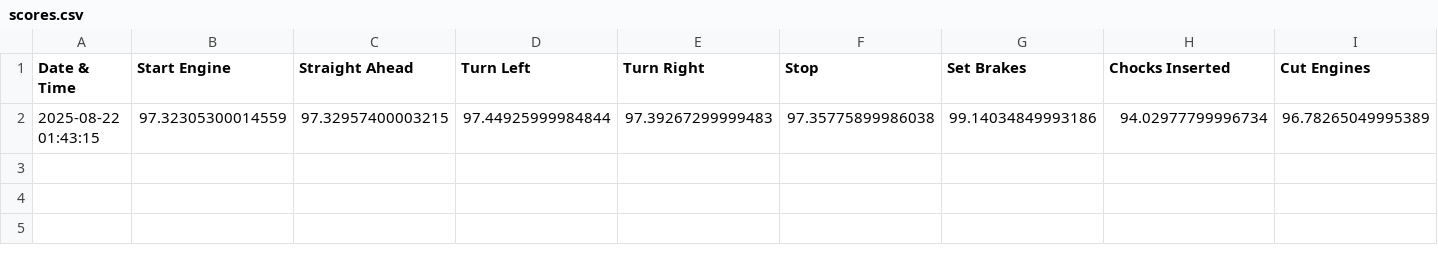
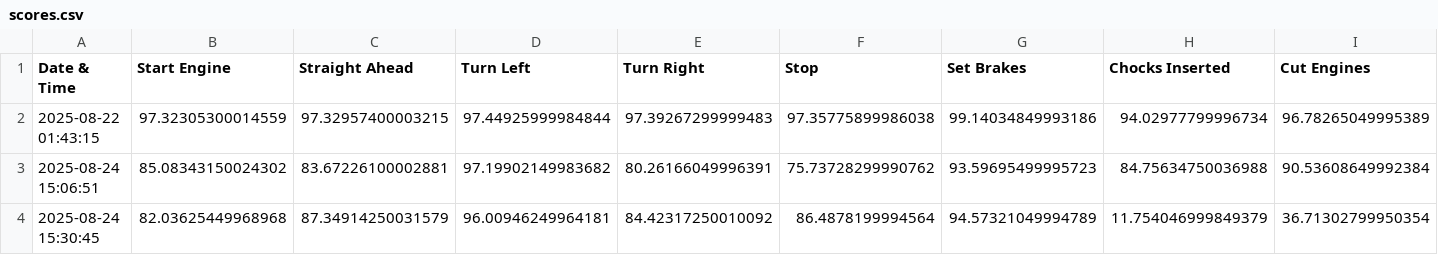
Before and after one commit to franciskendrick/AeroVision, a CSV file: Ground Aircraft Marshalling Simulator/scores.csv, drawn as a sheet; only a part is shown; rows hold the shown columns only; the diff names each change by its address in the sheet, - before the commit and + after, or states it on an @@ line.

```diff
--- a/Ground Aircraft Marshalling Simulator/scores.csv
+++ b/Ground Aircraft Marshalling Simulator/scores.csv
+row 3: 2025-08-24 15:06:51 | 85.08343150024302 | 83.67226100002881 | 97.19902149983682 | 80.26166049996391 | 75.73728299990762 | 93.59695499995723 | 84.75634750036988 | 90.53608649992384
+row 4: 2025-08-24 15:30:45 | 82.03625449968968 | 87.34914250031579 | 96.00946249964181 | 84.42317250010092 | 86.4878199994564 | 94.57321049994789 | 11.754046999849379 | 36.71302799950354
```
Also changed, not shown: 1 other file.
